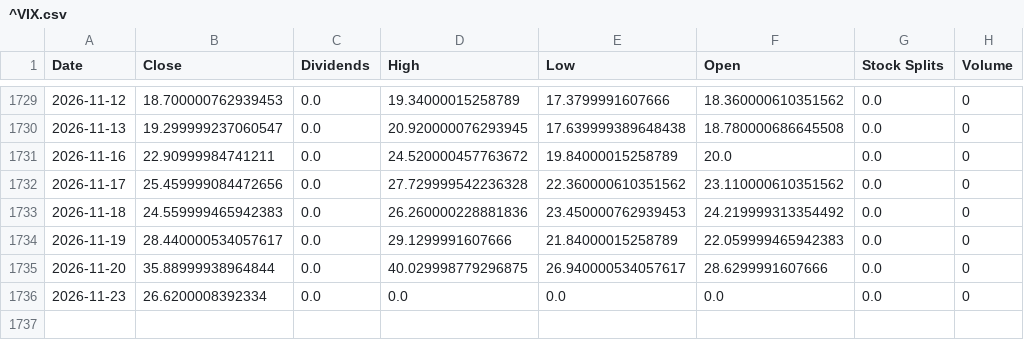
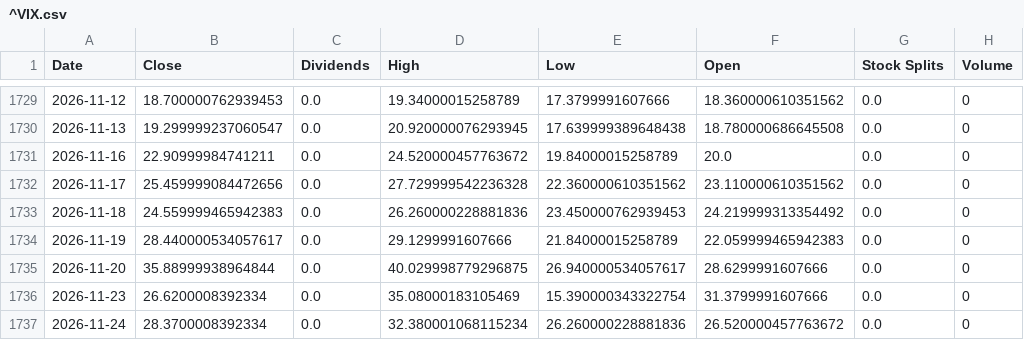
Before and after one commit to xunxuntj/US_Stock_Trading_Signal_Dashboard, a CSV file: data/^VIX.csv, drawn as a sheet; only a part is shown, gaps mark what is left out.

```diff
--- a/data/^VIX.csv
+++ b/data/^VIX.csv
@@ -1735,2 +1735,3 @@ Date,Close,Dividends,High,Low,Open,Stock Splits,Volume
 2026-11-20,35.88999938964844,0.0,40.029998779296875,26.940000534057617,28.6299991607666,0.0,0
-2026-11-23,26.6200008392334,0.0,0.0,0.0,0.0,0.0,0
+2026-11-23,26.6200008392334,0.0,35.08000183105469,15.390000343322754,31.3799991607666,0.0,0
+2026-11-24,28.3700008392334,0.0,32.380001068115234,26.260000228881836,26.520000457763672,0.0,0
```
Also changed, not shown: data/DBC.csv, data/JEPQ.csv, 17 other files.
